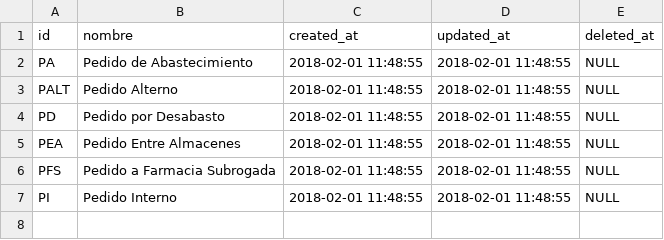
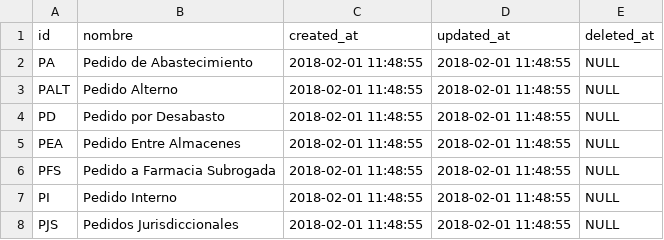
Before and after one commit to XXAI/X3-A, a CSV file: storage/app/seeds/tipos_pedidos.csv, drawn as a sheet.

```diff
--- a/storage/app/seeds/tipos_pedidos.csv
+++ b/storage/app/seeds/tipos_pedidos.csv
@@ -7 +7,2 @@ PFS,"Pedido a Farmacia Subrogada","2018-02-01 11:48:55","2018-02-01 11:48:55",NU
 PI,"Pedido Interno","2018-02-01 11:48:55","2018-02-01 11:48:55",NULL
+PJS,"Pedidos Jurisdiccionales","2018-02-01 11:48:55","2018-02-01 11:48:55",NULL
```
Also changed, not shown: storage/app/seeds/permiso_rol.csv, storage/app/seeds/permisos.csv, 12 other files.
